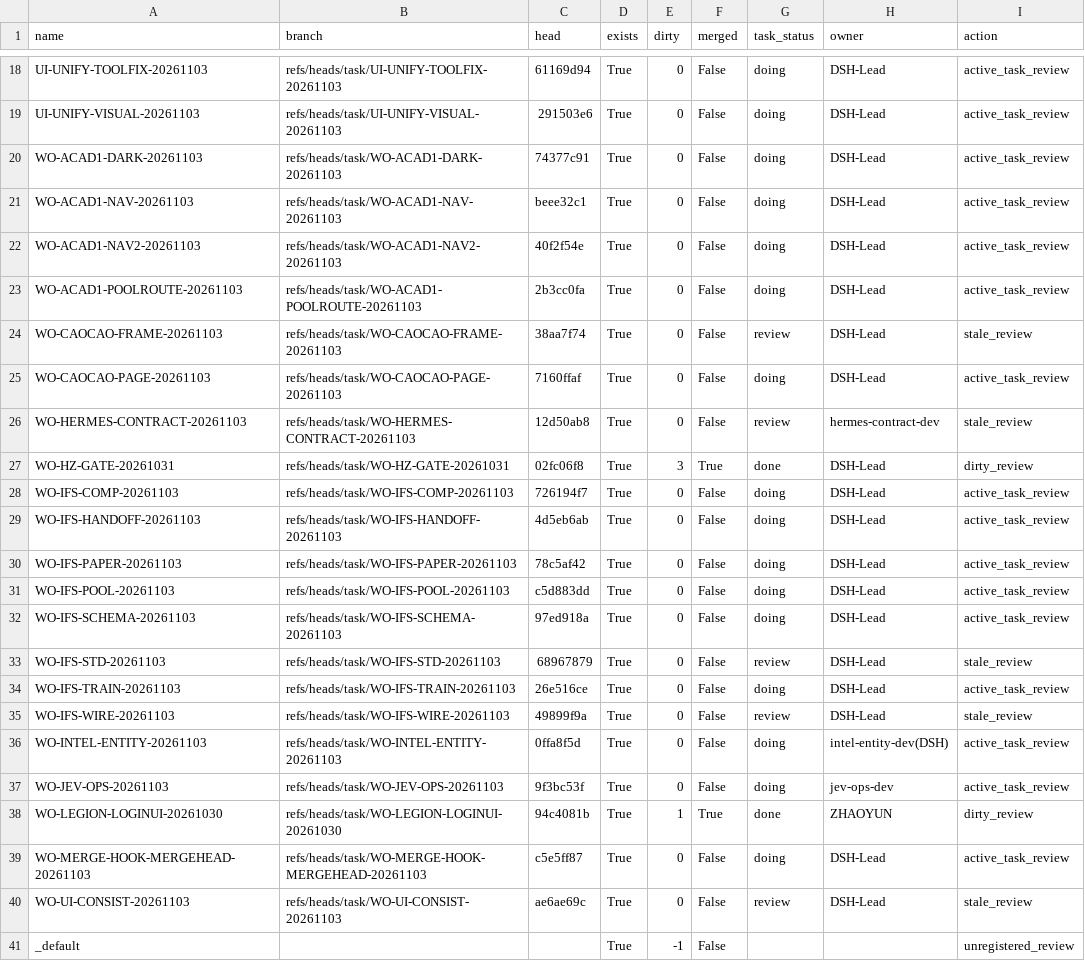
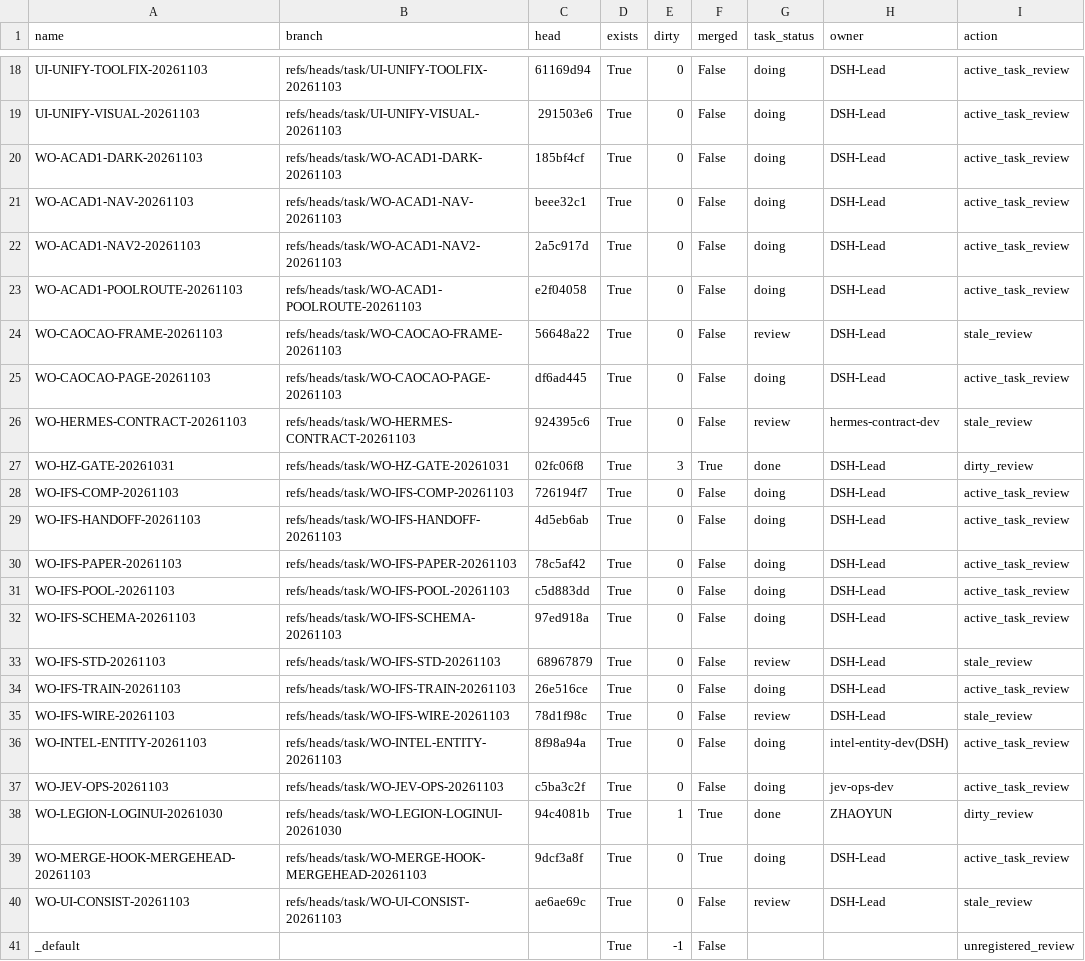
Before and after one commit to Zerotech133/Zerotech-first, a CSV file: deliverables/w0_cleanup/2026-11-03/worktrees.csv, drawn as a sheet; only a part is shown, gaps mark what is left out.

Commit message:
WO-W0-MERGE-BLOCK-20261103: 21:40首单fast/内核门PASS；post-merge被脏login SSO挡；drop无worktree单；audit PASS；未合入

```diff
--- a/deliverables/w0_cleanup/2026-11-03/worktrees.csv
+++ b/deliverables/w0_cleanup/2026-11-03/worktrees.csv
@@ -19,9 +19,9 @@ UI-UNIFY-TOOLFIX-20261103,refs/heads/task/UI-UNIFY-TOOLFIX-20261103,61169d94,Tru
 UI-UNIFY-VISUAL-20261103,refs/heads/task/UI-UNIFY-VISUAL-20261103,291503e6,True,0,False,doing,DSH-Lead,active_task_review
-WO-ACAD1-DARK-20261103,refs/heads/task/WO-ACAD1-DARK-20261103,74377c91,True,0,False,doing,DSH-Lead,active_task_review
+WO-ACAD1-DARK-20261103,refs/heads/task/WO-ACAD1-DARK-20261103,185bf4cf,True,0,False,doing,DSH-Lead,active_task_review
 WO-ACAD1-NAV-20261103,refs/heads/task/WO-ACAD1-NAV-20261103,beee32c1,True,0,False,doing,DSH-Lead,active_task_review
-WO-ACAD1-NAV2-20261103,refs/heads/task/WO-ACAD1-NAV2-20261103,40f2f54e,True,0,False,doing,DSH-Lead,active_task_review
-WO-ACAD1-POOLROUTE-20261103,refs/heads/task/WO-ACAD1-POOLROUTE-20261103,2b3cc0fa,True,0,False,doing,DSH-Lead,active_task_review
-WO-CAOCAO-FRAME-20261103,refs/heads/task/WO-CAOCAO-FRAME-20261103,38aa7f74,True,0,False,review,DSH-Lead,stale_review
-WO-CAOCAO-PAGE-20261103,refs/heads/task/WO-CAOCAO-PAGE-20261103,7160ffaf,True,0,False,doing,DSH-Lead,active_task_review
-WO-HERMES-CONTRACT-20261103,refs/heads/task/WO-HERMES-CONTRACT-20261103,12d50ab8,True,0,False,review,hermes-contract-dev,stale_review
+WO-ACAD1-NAV2-20261103,refs/heads/task/WO-ACAD1-NAV2-20261103,2a5c917d,True,0,False,doing,DSH-Lead,active_task_review
+WO-ACAD1-POOLROUTE-20261103,refs/heads/task/WO-ACAD1-POOLROUTE-20261103,e2f04058,True,0,False,doing,DSH-Lead,active_task_review
+WO-CAOCAO-FRAME-20261103,refs/heads/task/WO-CAOCAO-FRAME-20261103,56648a22,True,0,False,review,DSH-Lead,stale_review
+WO-CAOCAO-PAGE-20261103,refs/heads/task/WO-CAOCAO-PAGE-20261103,df6ad445,True,0,False,doing,DSH-Lead,active_task_review
+WO-HERMES-CONTRACT-20261103,refs/heads/task/WO-HERMES-CONTRACT-20261103,924395c6,True,0,False,review,hermes-contract-dev,stale_review
 WO-HZ-GATE-20261031,refs/heads/task/WO-HZ-GATE-20261031,02fc06f8,True,3,True,done,DSH-Lead,dirty_review
@@ -34,7 +34,7 @@ WO-IFS-STD-20261103,refs/heads/task/WO-IFS-STD-20261103,68967879,True,0,False,re
 WO-IFS-TRAIN-20261103,refs/heads/task/WO-IFS-TRAIN-20261103,26e516ce,True,0,False,doing,DSH-Lead,active_task_review
-WO-IFS-WIRE-20261103,refs/heads/task/WO-IFS-WIRE-20261103,49899f9a,True,0,False,review,DSH-Lead,stale_review
-WO-INTEL-ENTITY-20261103,refs/heads/task/WO-INTEL-ENTITY-20261103,0ffa8f5d,True,0,False,doing,intel-entity-dev(DSH),active_task_review
-WO-JEV-OPS-20261103,refs/heads/task/WO-JEV-OPS-20261103,9f3bc53f,True,0,False,doing,jev-ops-dev,active_task_review
+WO-IFS-WIRE-20261103,refs/heads/task/WO-IFS-WIRE-20261103,78d1f98c,True,0,False,review,DSH-Lead,stale_review
+WO-INTEL-ENTITY-20261103,refs/heads/task/WO-INTEL-ENTITY-20261103,8f98a94a,True,0,False,doing,intel-entity-dev(DSH),active_task_review
+WO-JEV-OPS-20261103,refs/heads/task/WO-JEV-OPS-20261103,c5ba3c2f,True,0,False,doing,jev-ops-dev,active_task_review
 WO-LEGION-LOGINUI-20261030,refs/heads/task/WO-LEGION-LOGINUI-20261030,94c4081b,True,1,True,done,ZHAOYUN,dirty_review
-WO-MERGE-HOOK-MERGEHEAD-20261103,refs/heads/task/WO-MERGE-HOOK-MERGEHEAD-20261103,c5e5ff87,True,0,False,doing,DSH-Lead,active_task_review
+WO-MERGE-HOOK-MERGEHEAD-20261103,refs/heads/task/WO-MERGE-HOOK-MERGEHEAD-20261103,9dcf3a8f,True,0,True,doing,DSH-Lead,active_task_review
 WO-UI-CONSIST-20261103,refs/heads/task/WO-UI-CONSIST-20261103,ae6ae69c,True,0,False,review,DSH-Lead,stale_review
```
Also changed, not shown: 4 other files.
